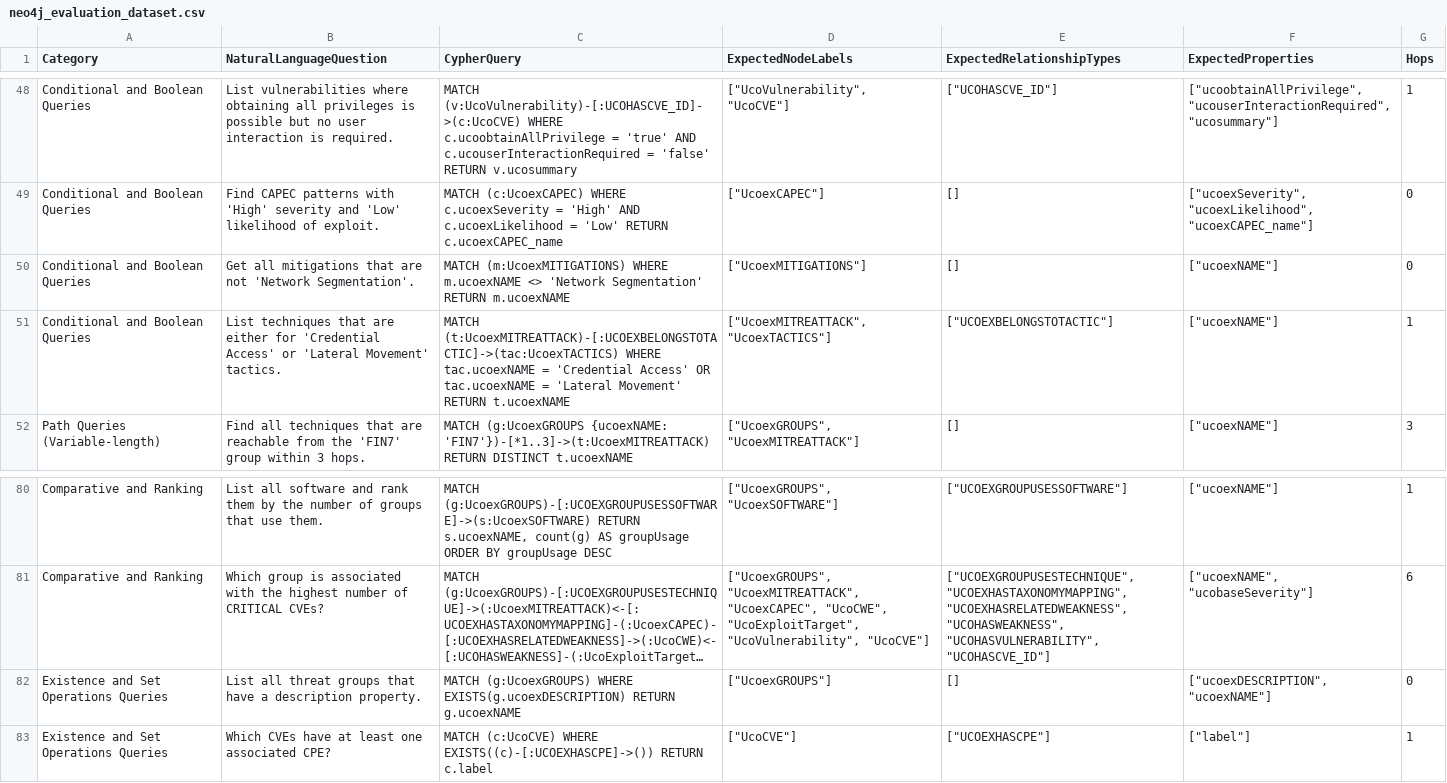
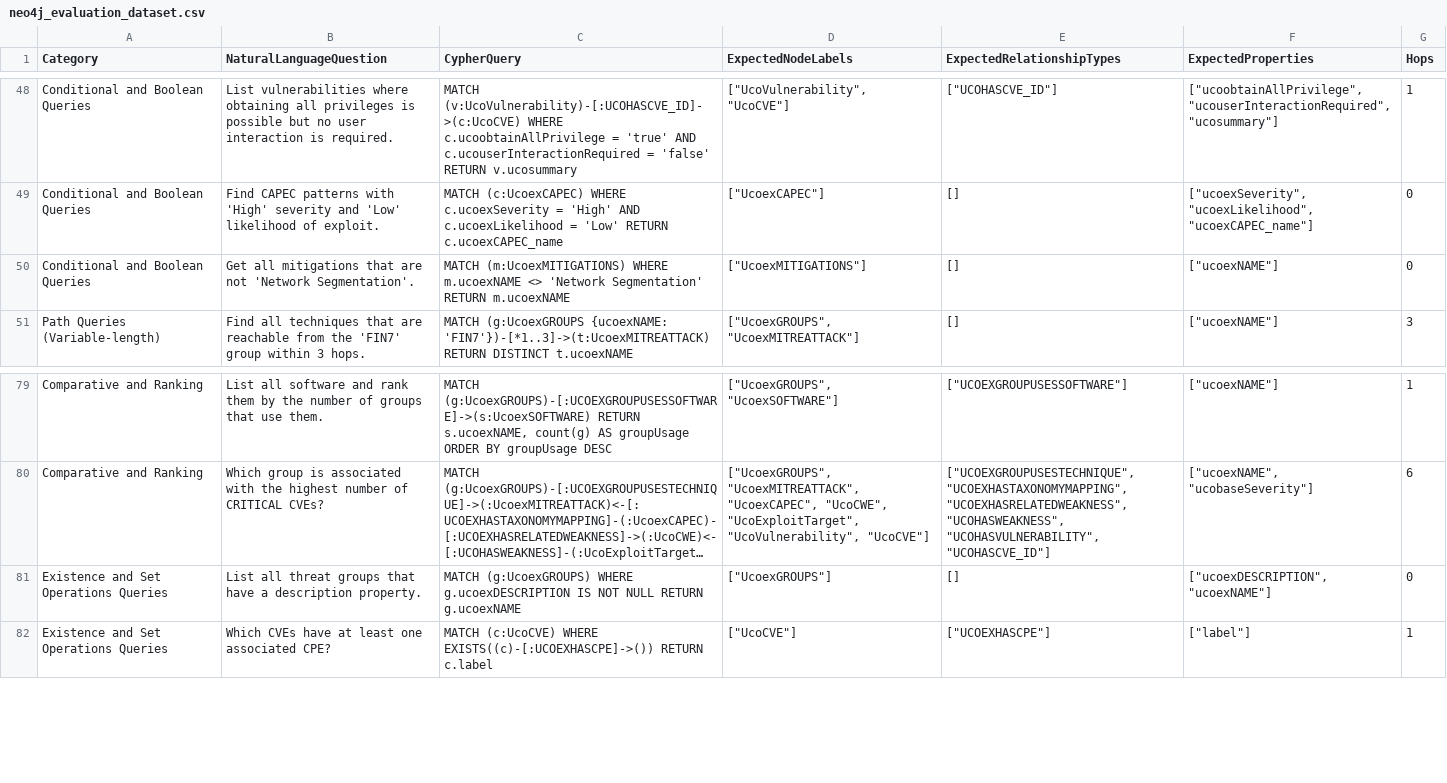
Before and after one commit to edogdu/UCKG, a CSV file: qa-engine/text2cypher/backend/dataset/neo4j_evaluation_dataset.csv, drawn as a sheet; only a part is shown, gaps mark what is left out; long unchanged cells end in …; removed rows and columns are numbered as before the commit, all else as after; the diff names each change by its address in the sheet, - before the commit and + after, or states it on an @@ line.

Commit message:
adjust new way of approach in dataset_validator.py, more details and reason to change can be found in NEW_APPROACH.md and WHY_CHANGE.md, respectively; add new folder called validation_log where we stored the validation process for each of the check (Duplication check, Schema check, Execution Check, Entity Check, Relevance Check) (even though Relevance check is not working at the moment because we need to adjust the cypher queries to be a question and then compare them with the original question instead of only checking for relevancy between cypher query and question); The original validation before this new validation approach can be seen at validation_report.txt

```diff
--- a/qa-engine/text2cypher/backend/dataset/neo4j_evaluation_dataset.csv
+++ b/qa-engine/text2cypher/backend/dataset/neo4j_evaluation_dataset.csv
-row 51: Conditional and Boolean Queries | List techniques that are either for 'Credential Access' or 'Lateral Movement' tactics. | MATCH (t:UcoexMITREATTACK)-[:UCOEXBELONGSTOTACTIC]->(tac:UcoexTACTICS) WHERE tac.ucoexNAME = 'Credential Access' OR tac.ucoexNAME = 'Lateral Movement' RETURN t.ucoexNAME | ["UcoexMITREATTACK", "UcoexTACTICS"] | ["UCOEXBELONGSTOTACTIC"] | ["ucoexNAME"] | 1
-C81 (CypherQuery): …(g:UcoexGROUPS) WHERE EXISTS(g.ucoexDESCRIPTION) RETURN g.ucoexNAME
+C81 (CypherQuery): …(g:UcoexGROUPS) WHERE g.ucoexDESCRIPTION IS NOT NULL RETURN g.ucoexNAME
```
Also changed, not shown: 9 other files.
